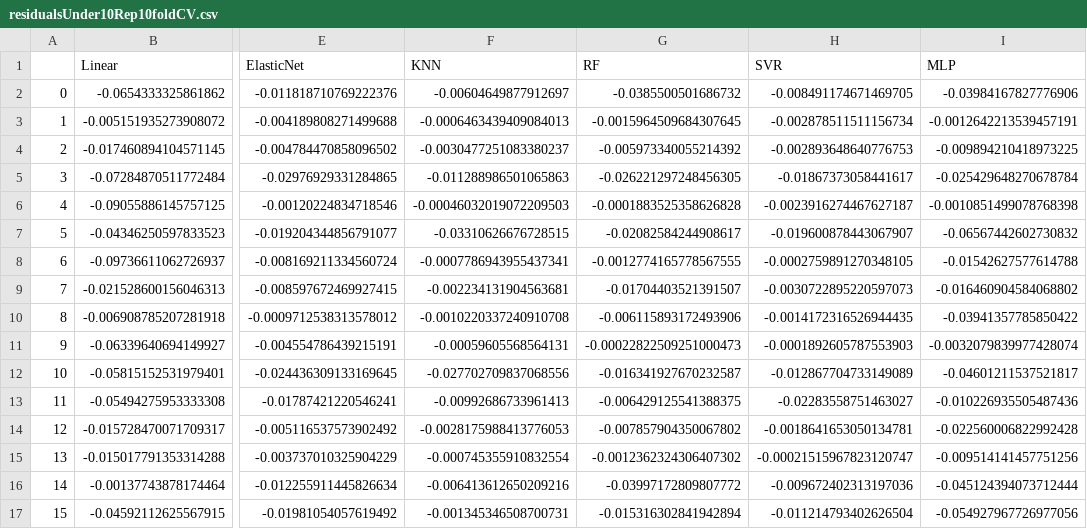
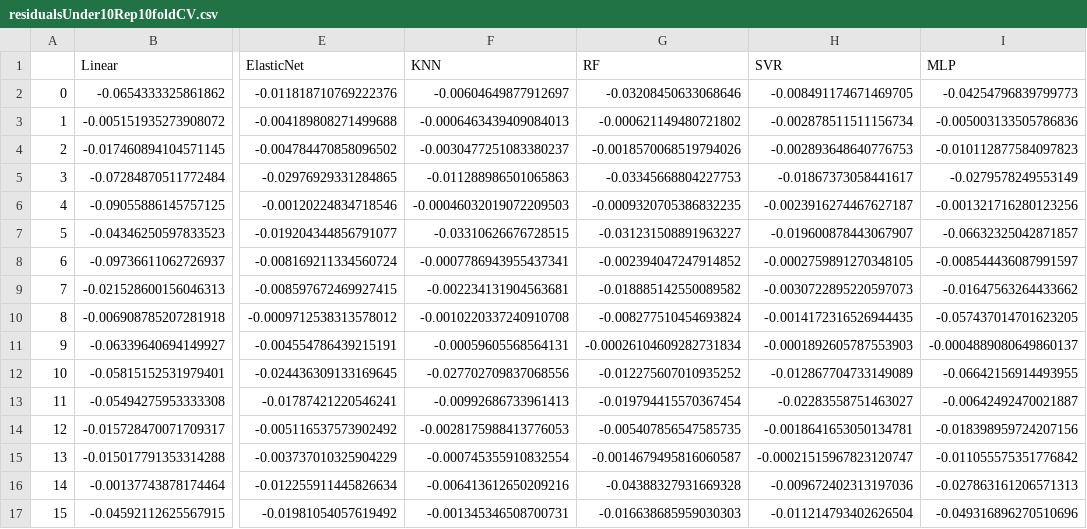
Before and after one commit to lucaskup/PorosityAnalisys, a CSV file: results/modelComparison/residualsUnder10Rep10foldCV.csv, drawn as a sheet; only a part is shown, gaps mark what is left out; the diff covers the shown part only; the diff names each change by its address in the sheet, - before the commit and + after, or states it on an @@ line.

```diff
--- a/results/modelComparison/residualsUnder10Rep10foldCV.csv
+++ b/results/modelComparison/residualsUnder10Rep10foldCV.csv
-G2 (RF): -0.0385500501686732
+G2 (RF): -0.03208450633068646
-I2 (MLP): -0.03984167827776906
+I2 (MLP): -0.04254796839799773
-G3 (RF): -0.0015964509684307645
+G3 (RF): -0.000621149480721802
-I3 (MLP): -0.0012642213539457191
+I3 (MLP): -0.005003133505786836
-G4 (RF): -0.005973340055214392
+G4 (RF): -0.0018570068519794026
-I4 (MLP): -0.009894210418973225
+I4 (MLP): -0.010112877584097823
-G5 (RF): -0.026221297248456305
+G5 (RF): -0.03345668804227753
-I5 (MLP): -0.025429648270678784
+I5 (MLP): -0.0279578249553149
-G6 (RF): -0.0001883525358626828
+G6 (RF): -0.0009320705386832235
-I6 (MLP): -0.0010851499078768398
+I6 (MLP): -0.001321716280123256
-G7 (RF): -0.02082584244908617
+G7 (RF): -0.031231508891963227
-I7 (MLP): -0.06567442602730832
+I7 (MLP): -0.06632325042871857
-G8 (RF): -0.0012774165778567555
+G8 (RF): -0.002394047247914852
-I8 (MLP): -0.01542627577614788
+I8 (MLP): -0.008544436087991597
-G9 (RF): -0.01704403521391507
+G9 (RF): -0.018885142550089582
-I9 (MLP): -0.016460904584068802
+I9 (MLP): -0.01647563264433662
-G10 (RF): -0.006115893172493906
+G10 (RF): -0.008277510454693824
-I10 (MLP): -0.03941357785850422
+I10 (MLP): -0.057437014701623205
-G11 (RF): -0.00022822509251000473
+G11 (RF): -0.00026104609282731834
-I11 (MLP): -0.0032079839977428074
+I11 (MLP): -0.0004889080649860137
-G12 (RF): -0.016341927670232587
+G12 (RF): -0.012275607010935252
-I12 (MLP): -0.04601211537521817
+I12 (MLP): -0.06642156914493955
-G13 (RF): -0.006429125541388375
+G13 (RF): -0.019794415570367454
-I13 (MLP): -0.010226935505487436
+I13 (MLP): -0.00642492470021887
-G14 (RF): -0.007857904350067802
+G14 (RF): -0.005407856547585735
-I14 (MLP): -0.022560006822992428
+I14 (MLP): -0.018398959724207156
-G15 (RF): -0.0012362324306407302
+G15 (RF): -0.0014679495816060587
-I15 (MLP): -0.009514141457751256
+I15 (MLP): -0.011055575351776842
-G16 (RF): -0.03997172809807772
+G16 (RF): -0.04388327931669328
-I16 (MLP): -0.045124394073712444
+I16 (MLP): -0.027863161206571313
-G17 (RF): -0.015316302841942894
+G17 (RF): -0.016638685959030303
-I17 (MLP): -0.054927967726977056
+I17 (MLP): -0.049316896270510696
```
Also changed, not shown: 168 edited cells elsewhere in this file, 18 other files.
